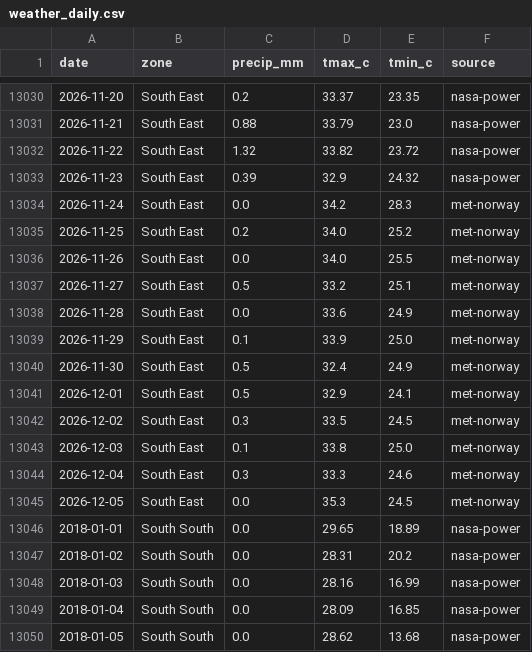
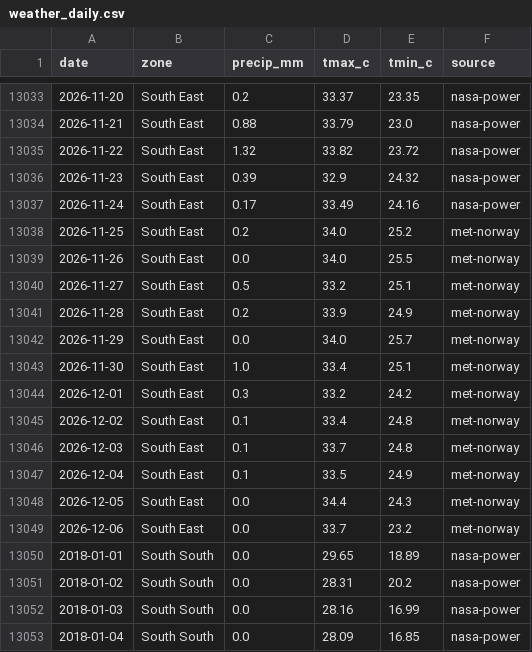
Before and after one commit to Agrolinking-Solutions/Agrolinking-Intelligence, a CSV file: data/external/weather_daily.csv, drawn as a sheet; only a part is shown, gaps mark what is left out; the shorter side is filled out with more unchanged rows; the diff covers the shown part only.

```diff
--- a/data/external/weather_daily.csv
+++ b/data/external/weather_daily.csv
@@ -13033,3 +13036,3 @@ date,zone,precip_mm,tmax_c,tmin_c,source
 2026-11-23,South East,0.39,32.9,24.32,nasa-power
-2026-11-24,South East,0.0,34.2,28.3,met-norway
+2026-11-24,South East,0.17,33.49,24.16,nasa-power
 2026-11-25,South East,0.2,34.0,25.2,met-norway
@@ -13037,10 +13040,11 @@ date,zone,precip_mm,tmax_c,tmin_c,source
 2026-11-27,South East,0.5,33.2,25.1,met-norway
-2026-11-28,South East,0.0,33.6,24.9,met-norway
-2026-11-29,South East,0.1,33.9,25.0,met-norway
-2026-11-30,South East,0.5,32.4,24.9,met-norway
-2026-12-01,South East,0.5,32.9,24.1,met-norway
-2026-12-02,South East,0.3,33.5,24.5,met-norway
-2026-12-03,South East,0.1,33.8,25.0,met-norway
-2026-12-04,South East,0.3,33.3,24.6,met-norway
-2026-12-05,South East,0.0,35.3,24.5,met-norway
+2026-11-28,South East,0.2,33.9,24.9,met-norway
+2026-11-29,South East,0.0,34.0,25.7,met-norway
+2026-11-30,South East,1.0,33.4,25.1,met-norway
+2026-12-01,South East,0.3,33.2,24.2,met-norway
+2026-12-02,South East,0.1,33.4,24.8,met-norway
+2026-12-03,South East,0.1,33.7,24.8,met-norway
+2026-12-04,South East,0.1,33.5,24.9,met-norway
+2026-12-05,South East,0.0,34.4,24.3,met-norway
+2026-12-06,South East,0.0,33.7,23.2,met-norway
 2018-01-01,South South,0.0,29.65,18.89,nasa-power
```
Also changed, not shown: 5 added rows and 105 edited cells elsewhere in this file, data/external/cbn_usd_daily.csv, data/external/live_fx.csv, 43 other files.
